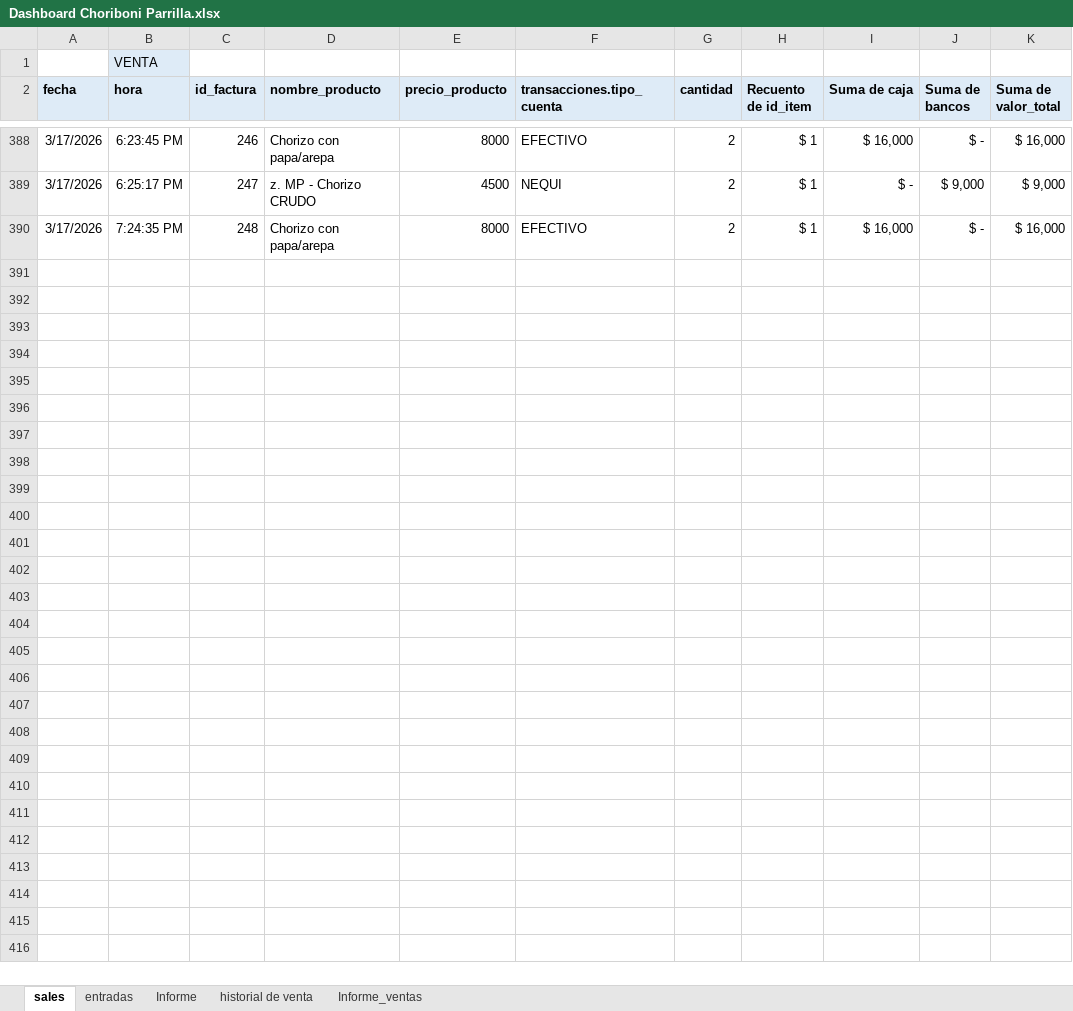
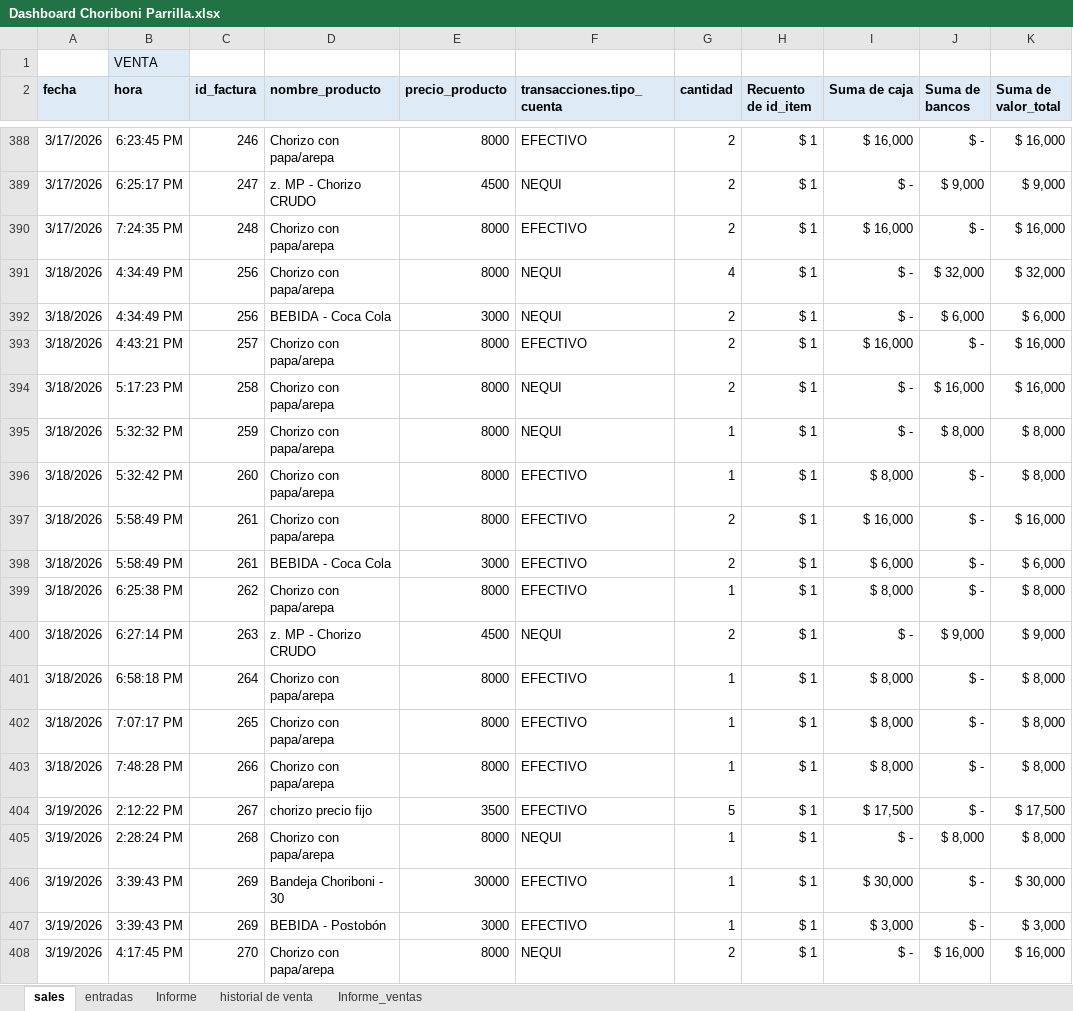
Before and after one commit to edwin15torres/Hardware, an Excel workbook: Dashboard Choriboni Parrilla.xlsx, sheet sales, drawn as a sheet; only a part is shown, gaps mark what is left out; values as stored, in another font and other column widths than the file's, no borders; the diff covers the shown part only; the diff names each change by its address in the sheet, - before the commit and + after, or states it on an @@ line.

```diff
--- a/Dashboard Choriboni Parrilla.xlsx (sheet sales)
+++ b/Dashboard Choriboni Parrilla.xlsx (sheet sales)
+row 391: 3/18/2026 | 4:34:49 PM | 256 | Chorizo con papa/arepa | 8000 | NEQUI | 4 | $ 1 | $ - | $ 32,000 | $ 32,000
+row 392: 3/18/2026 | 4:34:49 PM | 256 | BEBIDA - Coca Cola | 3000 | NEQUI | 2 | $ 1 | $ - | $ 6,000 | $ 6,000
+row 393: 3/18/2026 | 4:43:21 PM | 257 | Chorizo con papa/arepa | 8000 | EFECTIVO | 2 | $ 1 | $ 16,000 | $ - | $ 16,000
+row 394: 3/18/2026 | 5:17:23 PM | 258 | Chorizo con papa/arepa | 8000 | NEQUI | 2 | $ 1 | $ - | $ 16,000 | $ 16,000
+row 395: 3/18/2026 | 5:32:32 PM | 259 | Chorizo con papa/arepa | 8000 | NEQUI | 1 | $ 1 | $ - | $ 8,000 | $ 8,000
+row 396: 3/18/2026 | 5:32:42 PM | 260 | Chorizo con papa/arepa | 8000 | EFECTIVO | 1 | $ 1 | $ 8,000 | $ - | $ 8,000
+row 397: 3/18/2026 | 5:58:49 PM | 261 | Chorizo con papa/arepa | 8000 | EFECTIVO | 2 | $ 1 | $ 16,000 | $ - | $ 16,000
+row 398: 3/18/2026 | 5:58:49 PM | 261 | BEBIDA - Coca Cola | 3000 | EFECTIVO | 2 | $ 1 | $ 6,000 | $ - | $ 6,000
+row 399: 3/18/2026 | 6:25:38 PM | 262 | Chorizo con papa/arepa | 8000 | EFECTIVO | 1 | $ 1 | $ 8,000 | $ - | $ 8,000
+row 400: 3/18/2026 | 6:27:14 PM | 263 | z. MP - Chorizo CRUDO | 4500 | NEQUI | 2 | $ 1 | $ - | $ 9,000 | $ 9,000
+row 401: 3/18/2026 | 6:58:18 PM | 264 | Chorizo con papa/arepa | 8000 | EFECTIVO | 1 | $ 1 | $ 8,000 | $ - | $ 8,000
+row 402: 3/18/2026 | 7:07:17 PM | 265 | Chorizo con papa/arepa | 8000 | EFECTIVO | 1 | $ 1 | $ 8,000 | $ - | $ 8,000
+row 403: 3/18/2026 | 7:48:28 PM | 266 | Chorizo con papa/arepa | 8000 | EFECTIVO | 1 | $ 1 | $ 8,000 | $ - | $ 8,000
+row 404: 3/19/2026 | 2:12:22 PM | 267 | chorizo precio fijo | 3500 | EFECTIVO | 5 | $ 1 | $ 17,500 | $ - | $ 17,500
+row 405: 3/19/2026 | 2:28:24 PM | 268 | Chorizo con papa/arepa | 8000 | NEQUI | 1 | $ 1 | $ - | $ 8,000 | $ 8,000
+row 406: 3/19/2026 | 3:39:43 PM | 269 | Bandeja Choriboni - 30 | 30000 | EFECTIVO | 1 | $ 1 | $ 30,000 | $ - | $ 30,000
+row 407: 3/19/2026 | 3:39:43 PM | 269 | BEBIDA - Postobón | 3000 | EFECTIVO | 1 | $ 1 | $ 3,000 | $ - | $ 3,000
+row 408: 3/19/2026 | 4:17:45 PM | 270 | Chorizo con papa/arepa | 8000 | NEQUI | 2 | $ 1 | $ - | $ 16,000 | $ 16,000
```
Also changed, not shown: 27 added rows elsewhere in this sheet, sheet historial de venta, sheet Informe, sheet Informe_ventas, Finanzas Choriboni.xlsx, 2 other files.
